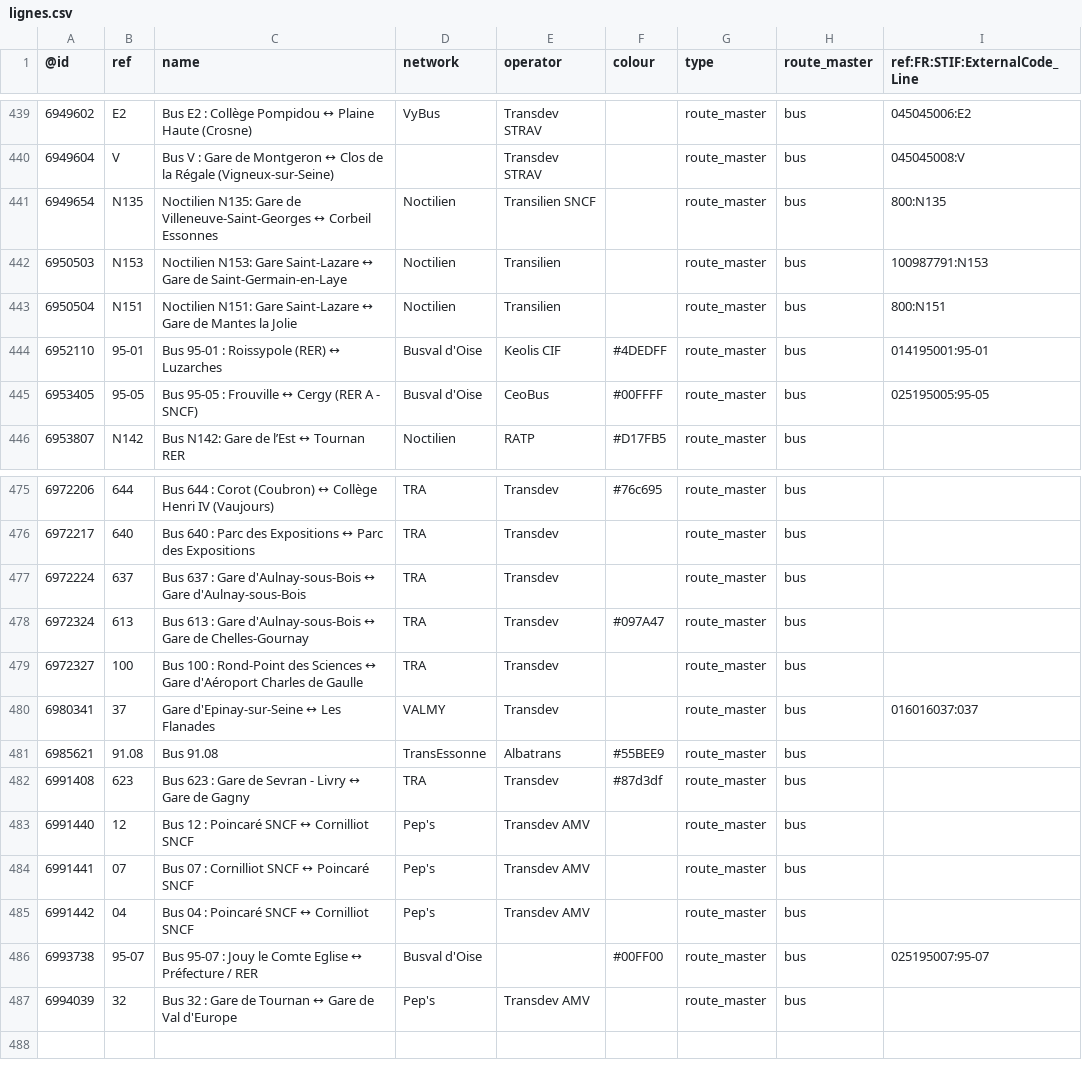
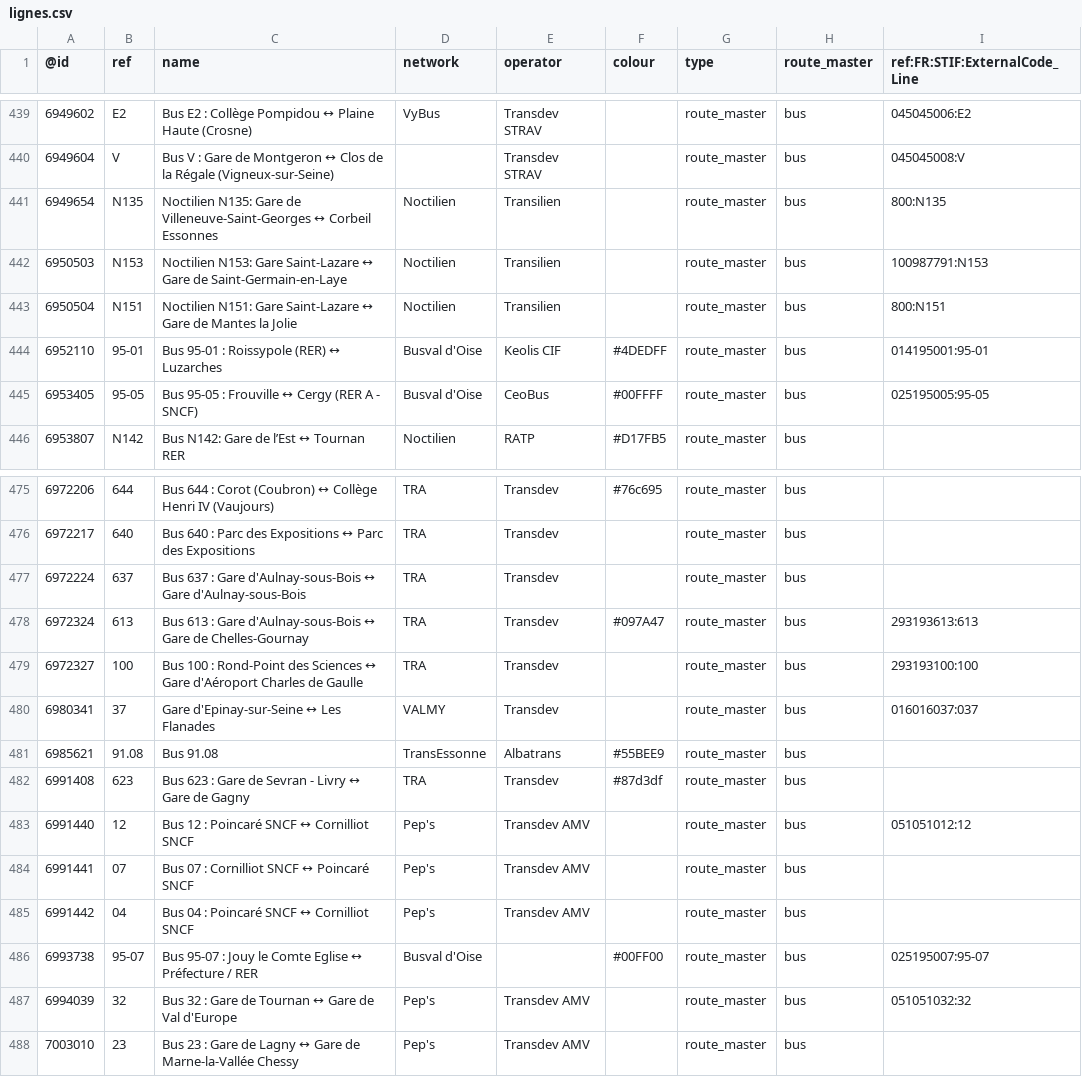
Before and after one commit to nlehuby/OSM_snippets, a CSV file: STIF-to-OSM/data/lignes.csv, drawn as a sheet; only a part is shown, gaps mark what is left out.

Commit message:
ref STIF lignes - màj data

```diff
--- a/STIF-to-OSM/data/lignes.csv
+++ b/STIF-to-OSM/data/lignes.csv
@@ -440,3 +440,3 @@
 6949604,V,Bus V : Gare de Montgeron ↔ Clos de la Régale (Vigneux-sur-Seine),,Transdev STRAV,,route_master,bus,045045008:V
-6949654,N135,Noctilien N135: Gare de Villeneuve-Saint-Georges ↔ Corbeil Essonnes,Noctilien,Transilien SNCF,,route_master,bus,800:N135
+6949654,N135,Noctilien N135: Gare de Villeneuve-Saint-Georges ↔ Corbeil Essonnes,Noctilien,Transilien,,route_master,bus,800:N135
 6950503,N153,Noctilien N153: Gare Saint-Lazare ↔ Gare de Saint-Germain-en-Laye,Noctilien,Transilien,,route_master,bus,100987791:N153
@@ -477,4 +477,4 @@
 6972224,637,Bus 637 : Gare d'Aulnay-sous-Bois ↔ Gare d'Aulnay-sous-Bois,TRA,Transdev,,route_master,bus,
-6972324,613,Bus 613 : Gare d'Aulnay-sous-Bois ↔ Gare de Chelles-Gournay,TRA,Transdev,#097A47,route_master,bus,
-6972327,100,Bus 100 : Rond-Point des Sciences ↔ Gare d'Aéroport Charles de Gaulle,TRA,Transdev,,route_master,bus,
+6972324,613,Bus 613 : Gare d'Aulnay-sous-Bois ↔ Gare de Chelles-Gournay,TRA,Transdev,#097A47,route_master,bus,293193613:613
+6972327,100,Bus 100 : Rond-Point des Sciences ↔ Gare d'Aéroport Charles de Gaulle,TRA,Transdev,,route_master,bus,293193100:100
 6980341,37,Gare d'Epinay-sur-Seine ↔ Les Flanades,VALMY,Transdev,,route_master,bus,016016037:037
@@ -482,3 +482,3 @@
 6991408,623,Bus 623 : Gare de Sevran - Livry ↔ Gare de Gagny,TRA,Transdev,#87d3df,route_master,bus,
-6991440,12,Bus 12 : Poincaré SNCF ↔ Cornilliot SNCF,Pep's,Transdev AMV,,route_master,bus,
+6991440,12,Bus 12 : Poincaré SNCF ↔ Cornilliot SNCF,Pep's,Transdev AMV,,route_master,bus,051051012:12
 6991441,07,Bus 07 : Cornilliot SNCF ↔ Poincaré SNCF,Pep's,Transdev AMV,,route_master,bus,
@@ -486,2 +486,3 @@
 6993738,95-07,Bus 95-07 : Jouy le Comte Eglise ↔ Préfecture / RER,Busval d'Oise,,#00FF00,route_master,bus,025195007:95-07
-6994039,32,Bus 32 : Gare de Tournan ↔ Gare de Val d'Europe,Pep's,Transdev AMV,,route_master,bus,
+6994039,32,Bus 32 : Gare de Tournan ↔ Gare de Val d'Europe,Pep's,Transdev AMV,,route_master,bus,051051032:32
+7003010,23,Bus 23 : Gare de Lagny ↔ Gare de Marne-la-Vallée Chessy,Pep's,Transdev AMV,,route_master,bus,
```
Also changed, not shown: 1 other file.
